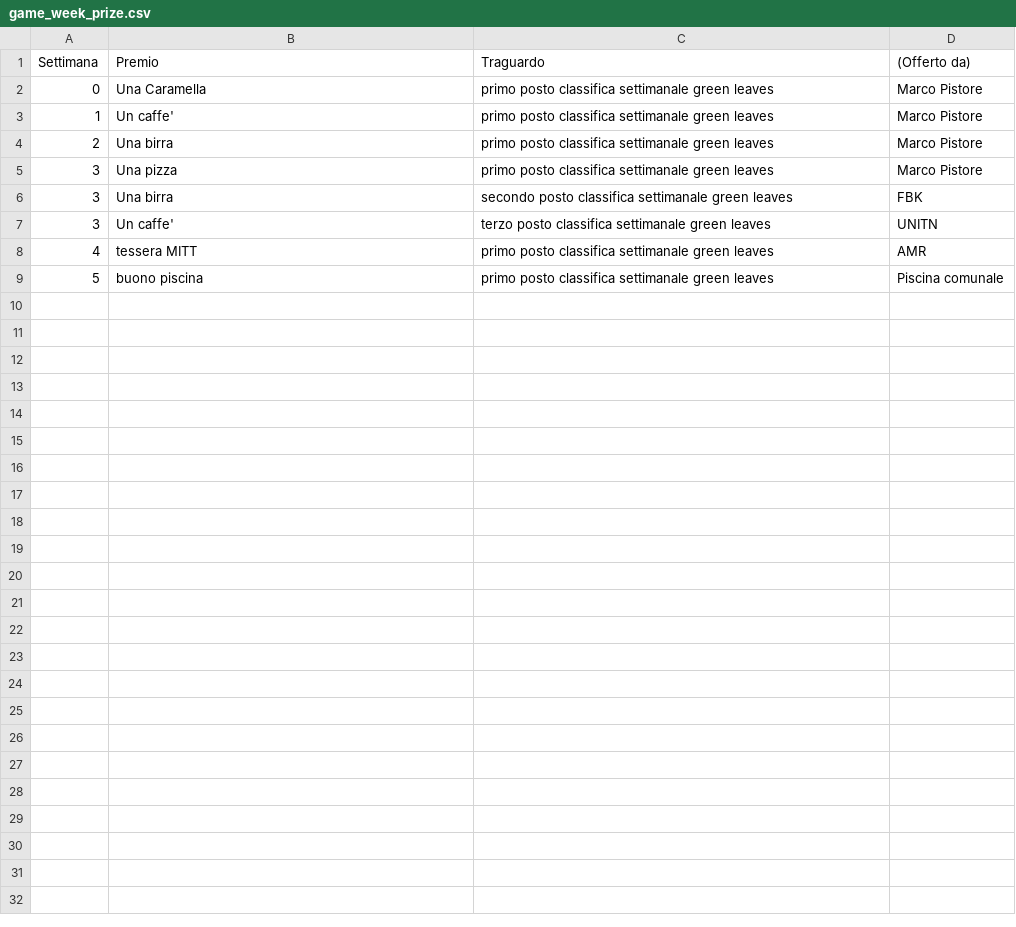
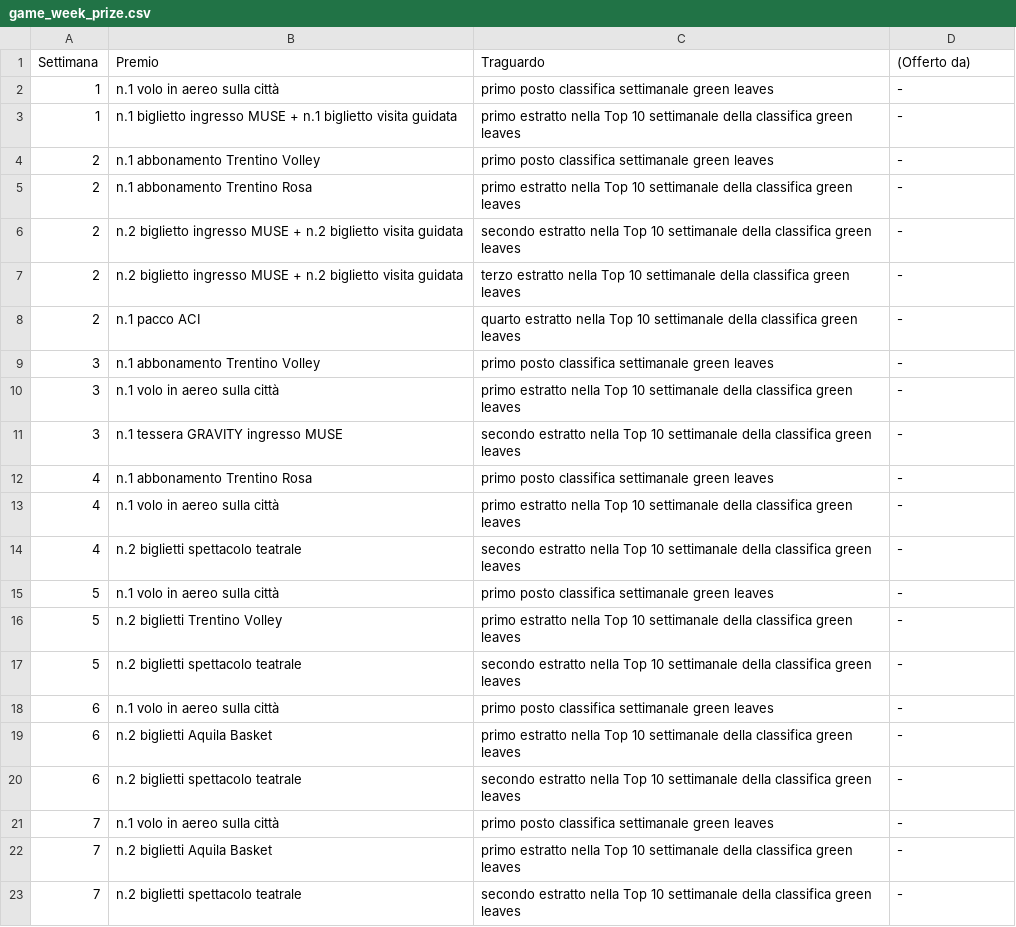
Before and after one commit to smartcommunitylab/smartcampus.gamification, a CSV file: mobile_console/src/main/resources/mail/conf_file_test/game_week_prize.csv, drawn as a sheet; only a part is shown; removed rows and columns are numbered as before the commit, all else as after; the diff covers the shown part only; the diff names each change by its address in the sheet, - before the commit and + after, or states it on an @@ line.

```diff
--- a/mobile_console/src/main/resources/mail/conf_file_test/game_week_prize.csv
+++ b/mobile_console/src/main/resources/mail/conf_file_test/game_week_prize.csv
-row 2: 0 | Una Caramella | primo posto classifica settimanale green leaves | Marco Pistore
-B2 (Premio): Un caffe'
+B2 (Premio): n.1 volo in aereo sulla città
-D2 ((Offerto da)): Marco Pistore
+D2 ((Offerto da)): -
+row 3: 1 | n.1 biglietto ingresso MUSE + n.1 biglietto visita guidata | primo estratto nella Top 10 settimanale della classifica green leaves | -
-B4 (Premio): Una birra
+B4 (Premio): n.1 abbonamento Trentino Volley
-D4 ((Offerto da)): Marco Pistore
+D4 ((Offerto da)): -
+row 5: 2 | n.1 abbonamento Trentino Rosa | primo estratto nella Top 10 settimanale della classifica green leaves | -
+row 6: 2 | n.2 biglietto ingresso MUSE + n.2 biglietto visita guidata | secondo estratto nella Top 10 settimanale della classifica green leaves | -
+row 7: 2 | n.2 biglietto ingresso MUSE + n.2 biglietto visita guidata | terzo estratto nella Top 10 settimanale della classifica green leaves | -
+row 8: 2 | n.1 pacco ACI | quarto estratto nella Top 10 settimanale della classifica green leaves | -
-B9 (Premio): Una pizza
+B9 (Premio): n.1 abbonamento Trentino Volley
-D9 ((Offerto da)): Marco Pistore
+D9 ((Offerto da)): -
-B10 (Premio): Una birra
+B10 (Premio): n.1 volo in aereo sulla città
-C10 (Traguardo): secondo posto classifica settimanale green leaves
+C10 (Traguardo): primo estratto nella Top 10 settimanale della classifica green leaves
-D10 ((Offerto da)): FBK
+D10 ((Offerto da)): -
-B11 (Premio): Un caffe'
+B11 (Premio): n.1 tessera GRAVITY ingresso MUSE
-C11 (Traguardo): terzo posto classifica settimanale green leaves
+C11 (Traguardo): secondo estratto nella Top 10 settimanale della classifica green leaves
-D11 ((Offerto da)): UNITN
+D11 ((Offerto da)): -
-B12 (Premio): tessera MITT
+B12 (Premio): n.1 abbonamento Trentino Rosa
-D12 ((Offerto da)): AMR
+D12 ((Offerto da)): -
+row 13: 4 | n.1 volo in aereo sulla città | primo estratto nella Top 10 settimanale della classifica green leaves | -
+row 14: 4 | n.2 biglietti spettacolo teatrale | secondo estratto nella Top 10 settimanale della classifica green leaves | -
-B15 (Premio): buono piscina
+B15 (Premio): n.1 volo in aereo sulla città
-D15 ((Offerto da)): Piscina comunale
+D15 ((Offerto da)): -
+row 16: 5 | n.2 biglietti Trentino Volley | primo estratto nella Top 10 settimanale della classifica green leaves | -
+row 17: 5 | n.2 biglietti spettacolo teatrale | secondo estratto nella Top 10 settimanale della classifica green leaves | -
+row 18: 6 | n.1 volo in aereo sulla città | primo posto classifica settimanale green leaves | -
+row 19: 6 | n.2 biglietti Aquila Basket | primo estratto nella Top 10 settimanale della classifica green leaves | -
+row 20: 6 | n.2 biglietti spettacolo teatrale | secondo estratto nella Top 10 settimanale della classifica green leaves | -
+row 21: 7 | n.1 volo in aereo sulla città | primo posto classifica settimanale green leaves | -
+row 22: 7 | n.2 biglietti Aquila Basket | primo estratto nella Top 10 settimanale della classifica green leaves | -
+row 23: 7 | n.2 biglietti spettacolo teatrale | secondo estratto nella Top 10 settimanale della classifica green leaves | -
```
Also changed, not shown: 15 added rows elsewhere in this file, mobile_console/src/main/resources/mail/conf_file/game_week_configuration.csv, mobile_console/src/main/resources/mail/conf_file/game_week_prize.csv, 9 other files.
